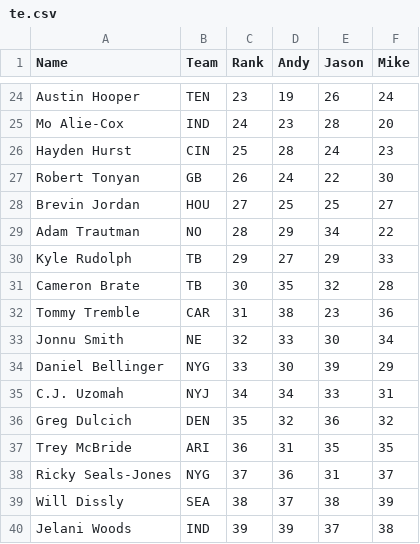
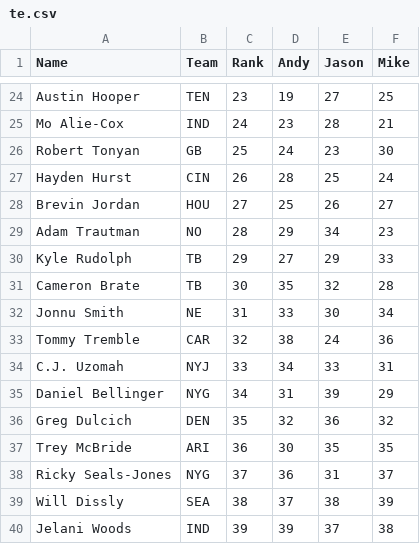
Before and after one commit to nburfield/fantasy-football, a CSV file: ffrd/ppr/te.csv, drawn as a sheet; only a part is shown, gaps mark what is left out; the diff covers the shown part only.

```diff
--- a/ffrd/ppr/te.csv
+++ b/ffrd/ppr/te.csv
@@ -24,15 +24,15 @@
-"Austin Hooper","TEN","23","19","26","24"
-"Mo Alie-Cox","IND","24","23","28","20"
-"Hayden Hurst","CIN","25","28","24","23"
-"Robert Tonyan","GB","26","24","22","30"
-"Brevin Jordan","HOU","27","25","25","27"
-"Adam Trautman","NO","28","29","34","22"
+"Austin Hooper","TEN","23","19","27","25"
+"Mo Alie-Cox","IND","24","23","28","21"
+"Robert Tonyan","GB","25","24","23","30"
+"Hayden Hurst","CIN","26","28","25","24"
+"Brevin Jordan","HOU","27","25","26","27"
+"Adam Trautman","NO","28","29","34","23"
 "Kyle Rudolph","TB","29","27","29","33"
 "Cameron Brate","TB","30","35","32","28"
-"Tommy Tremble","CAR","31","38","23","36"
-"Jonnu Smith","NE","32","33","30","34"
-"Daniel Bellinger","NYG","33","30","39","29"
-"C.J. Uzomah","NYJ","34","34","33","31"
+"Jonnu Smith","NE","31","33","30","34"
+"Tommy Tremble","CAR","32","38","24","36"
+"C.J. Uzomah","NYJ","33","34","33","31"
+"Daniel Bellinger","NYG","34","31","39","29"
 "Greg Dulcich","DEN","35","32","36","32"
-"Trey McBride","ARI","36","31","35","35"
+"Trey McBride","ARI","36","30","35","35"
 "Ricky Seals-Jones","NYG","37","36","31","37"
```
Also changed, not shown: 5 added rows, 5 removed rows and 22 edited cells elsewhere in this file, ffrd/ppr/qb.csv, ffrd/ppr/rb.csv, 1 other file.
